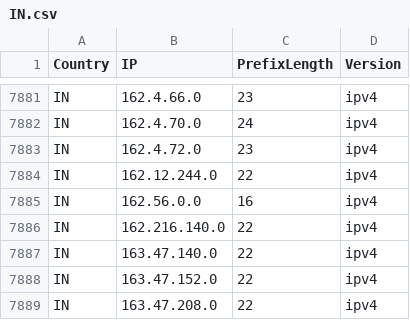
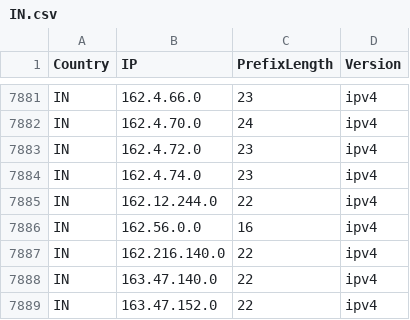
Before and after one commit to Palasito/Official-IANA-IP-blocks, a CSV file: CSV/IPV4/IN.csv, drawn as a sheet; only a part is shown, gaps mark what is left out; the shorter side is filled out with more unchanged rows; the diff names each change by its address in the sheet, - before the commit and + after, or states it on an @@ line.

Commit message:
updating sources and list

```diff
--- a/CSV/IPV4/IN.csv
+++ b/CSV/IPV4/IN.csv
+row 7884: IN | 162.4.74.0 | 23 | ipv4
```
Also changed, not shown: 13 other files.
